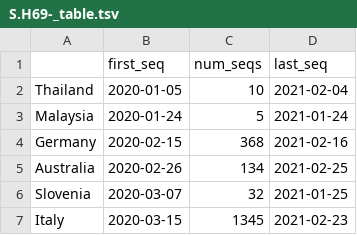
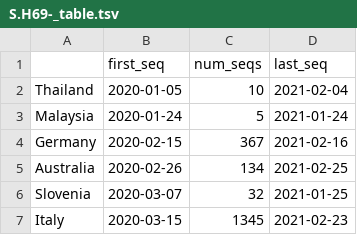
Before and after one commit to hodcroftlab/covariants, a TSV file: cluster_tables/S.H69-_table.tsv, drawn as a sheet; only a part is shown.

```diff
--- a/cluster_tables/S.H69-_table.tsv
+++ b/cluster_tables/S.H69-_table.tsv
@@ -3,3 +3,3 @@ Thailand	2020-01-05	10	2021-02-04
 Malaysia	2020-01-24	5	2021-01-24
-Germany	2020-02-15	368	2021-02-16
+Germany	2020-02-15	367	2021-02-16
 Australia	2020-02-26	134	2021-02-25
```
Also changed, not shown: cluster_tables/20A.EU1_table.tsv, 43 other files.
